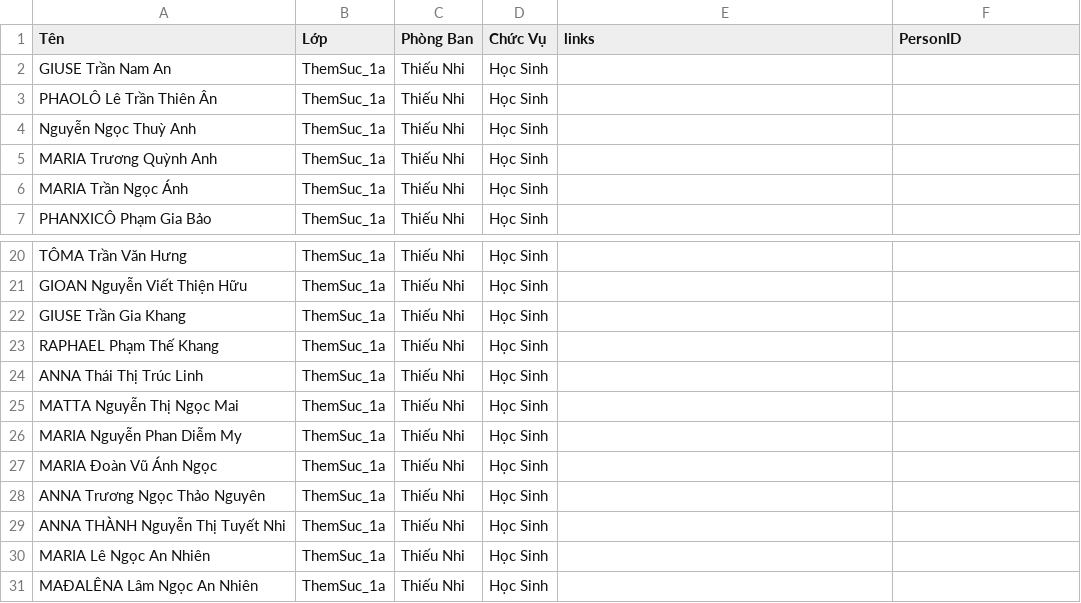
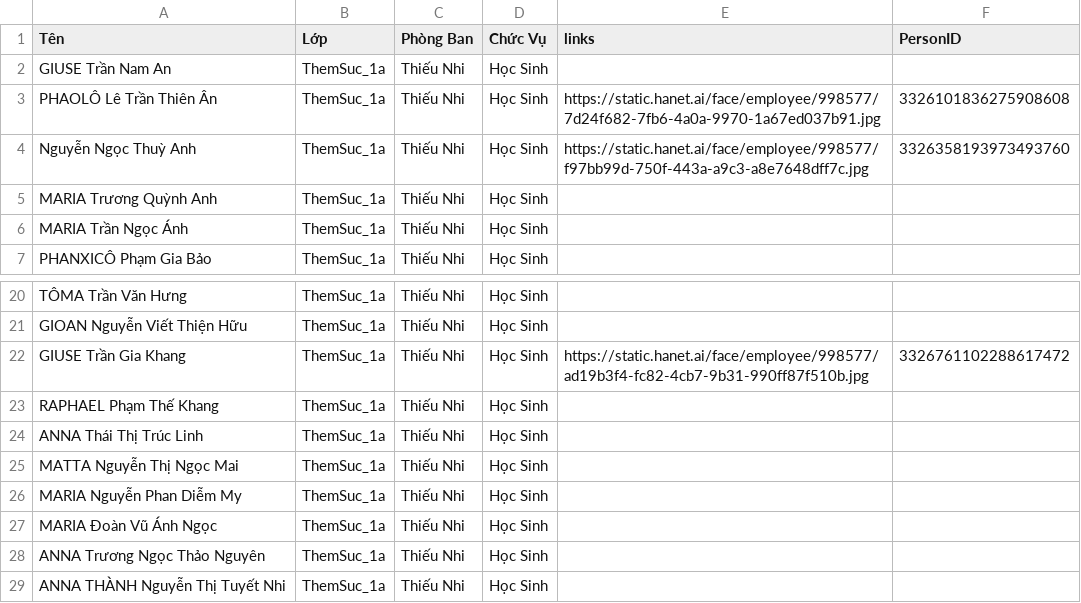
Before and after one commit to darkdragonnet/thanh_giuse_pc, a CSV file: data/ThemSuc_1a.csv, drawn as a sheet; only a part is shown, gaps mark what is left out; the shorter side is filled out with more unchanged rows.

```diff
--- a/data/ThemSuc_1a.csv
+++ b/data/ThemSuc_1a.csv
@@ -2,4 +2,4 @@ Tên,Lớp,Phòng Ban,Chức Vụ,links,PersonID
 GIUSE Trần Nam An,ThemSuc_1a,Thiếu Nhi,Học Sinh,"",""
-PHAOLÔ Lê Trần Thiên Ân,ThemSuc_1a,Thiếu Nhi,Học Sinh,"",""
-Nguyễn Ngọc Thuỳ Anh,ThemSuc_1a,Thiếu Nhi,Học Sinh,"",""
+PHAOLÔ Lê Trần Thiên Ân,ThemSuc_1a,Thiếu Nhi,Học Sinh,"https://static.hanet.ai/face/employee/998577/7d24f682-7fb6-4a0a-9970-1a67ed037b91.jpg",3326101836275908608
+Nguyễn Ngọc Thuỳ Anh,ThemSuc_1a,Thiếu Nhi,Học Sinh,"https://static.hanet.ai/face/employee/998577/f97bb99d-750f-443a-a9c3-a8e7648dff7c.jpg",3326358193973493760
 MARIA Trương Quỳnh Anh,ThemSuc_1a,Thiếu Nhi,Học Sinh,"",""
@@ -21,3 +21,3 @@ TÔMA Trần Văn Hưng,ThemSuc_1a,Thiếu Nhi,Học Sinh,"",""
 GIOAN Nguyễn Viết Thiện Hữu,ThemSuc_1a,Thiếu Nhi,Học Sinh,"",""
-GIUSE Trần Gia Khang,ThemSuc_1a,Thiếu Nhi,Học Sinh,"",""
+GIUSE Trần Gia Khang,ThemSuc_1a,Thiếu Nhi,Học Sinh,"https://static.hanet.ai/face/employee/998577/ad19b3f4-fc82-4cb7-9b31-990ff87f510b.jpg",3326761102288617472
 RAPHAEL Phạm Thế Khang,ThemSuc_1a,Thiếu Nhi,Học Sinh,"",""
```
Also changed, not shown: data/DMHCCC.csv, data/GLV.csv, 2 other files.
